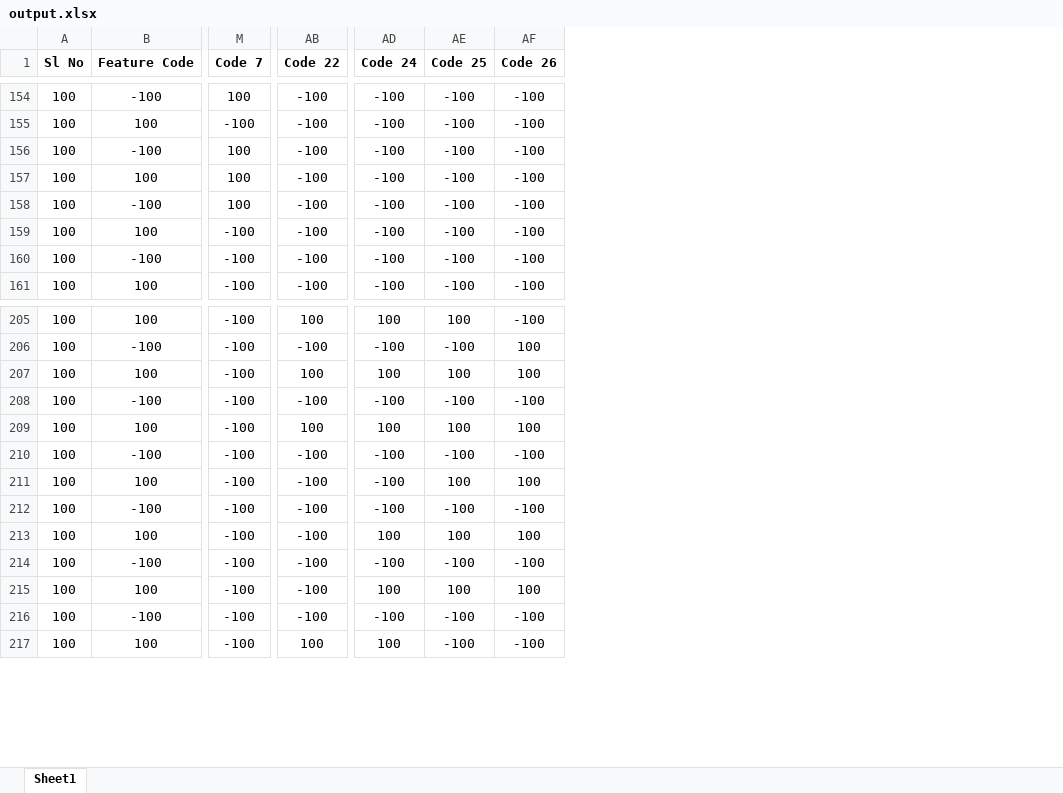
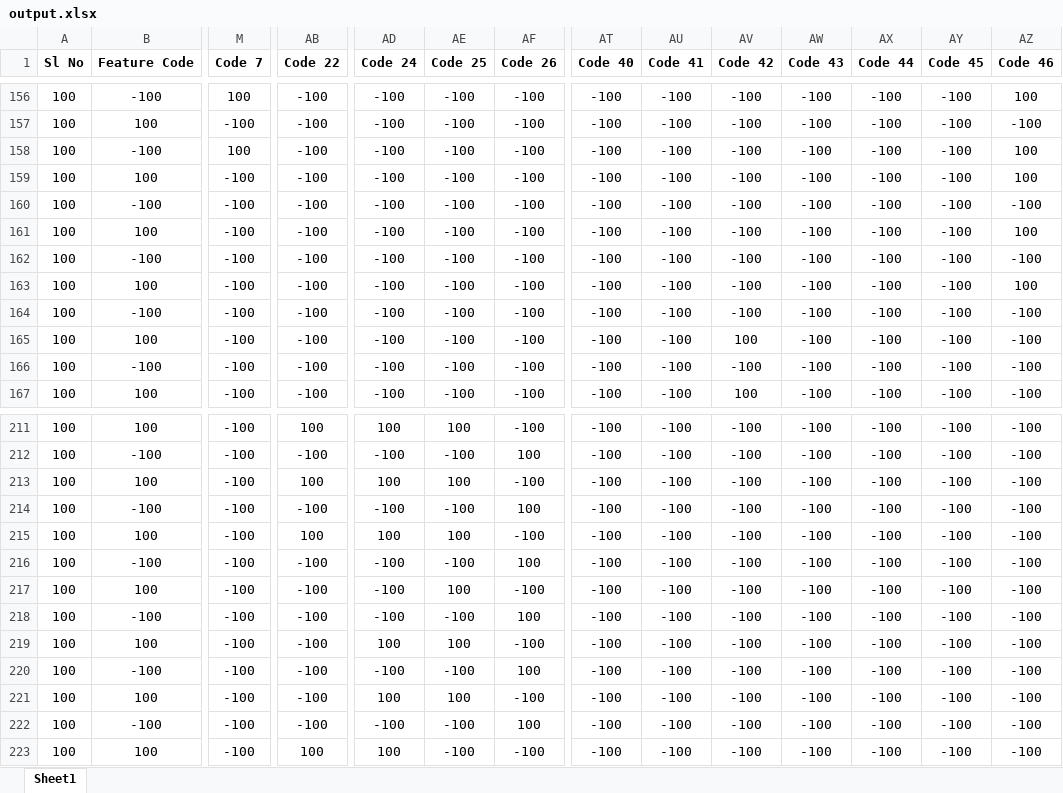
Before and after one commit to PredectiveAI/desktopapp, an Excel workbook: AI Internal-Outputs/output.xlsx, sheet Sheet1, drawn as a sheet; only a part is shown, gaps mark what is left out; values as stored, in another font and other column widths than the file's, no borders; removed rows and columns are numbered as before the commit, all else as after; rows hold the shown columns only; the diff covers the shown part only; the diff names each change by its address in the sheet, - before the commit and + after, or states it on an @@ line.

```diff
--- a/AI Internal-Outputs/output.xlsx (sheet Sheet1)
+++ b/AI Internal-Outputs/output.xlsx (sheet Sheet1)
+column AT (Code 40), rows 156-160: all -100; rows 165-167: all -100; rows 211-215: all -100; rows 217-223: all -100
+column AU (Code 41), rows 156-160: all -100; rows 165-167: all -100; rows 211-215: all -100; rows 217-223: all -100
+column AV (Code 42), rows 156-160: all -100; rows 165-167: 100 | -100 | 100; rows 211-215: all -100; rows 217-223: all -100
+column AW (Code 43), rows 156-160: all -100; rows 165-167: all -100; rows 211-215: all -100; rows 217-223: all -100
+column AX (Code 44), rows 156-160: all -100; rows 165-167: all -100; rows 211-215: all -100; rows 217-223: all -100
+column AY (Code 45), rows 156-160: all -100; rows 165-167: all -100; rows 211-215: all -100; rows 217-223: all -100
+column AZ (Code 46), rows 156-160: 100 | -100 | 100 | 100 | -100; rows 165-167: all -100; rows 211-215: all -100; rows 217-223: all -100
-M159:M160 (Code 7): 100
+M159:M160 (Code 7): -100
@@ row 185 moved to row 161: 100 @@
@@ row 176 moved to row 162: 100 @@
+row 163: 100 | 100 | -100 | -100 | -100 | -100 | -100 | -100 | -100 | -100 | -100 | -100 | -100 | 100
@@ row 186 moved to row 164: 100 @@
-AF213 (Code 26): 100
+AF213 (Code 26): -100
-row 208: 100 | -100 | -100 | -100 | -100 | -100 | -100
-B214 (Feature Code): 100
+B214 (Feature Code): -100
-AB214 (Code 22): 100
+AB214 (Code 22): -100
-AD214 (Code 24): 100
+AD214 (Code 24): -100
-AE214 (Code 25): 100
+AE214 (Code 25): -100
-B215 (Feature Code): -100
+B215 (Feature Code): 100
-AB215 (Code 22): -100
+AB215 (Code 22): 100
-AD215 (Code 24): -100
+AD215 (Code 24): 100
-AE215 (Code 25): -100
+AE215 (Code 25): 100
+row 216: 100 | -100 | -100 | -100 | -100 | -100 | 100 | -100 | -100 | -100 | -100 | -100 | -100 | -100
-AF217 (Code 26): 100
+AF217 (Code 26): -100
-AF218 (Code 26): -100
+AF218 (Code 26): 100
-AF219 (Code 26): 100
+AF219 (Code 26): -100
-AF220 (Code 26): -100
+AF220 (Code 26): 100
-AF221 (Code 26): 100
+AF221 (Code 26): -100
-AF222 (Code 26): -100
+AF222 (Code 26): 100
```
Also changed, not shown: 9 added rows, 4 removed rows, 4 moved rows and 52 edited cells elsewhere in this sheet, AI Internal-Outputs/output_0.xlsx, 4 other files.
